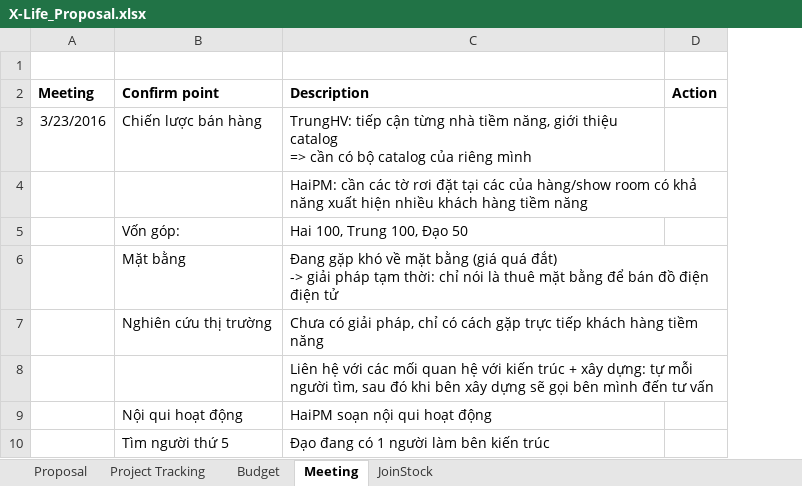
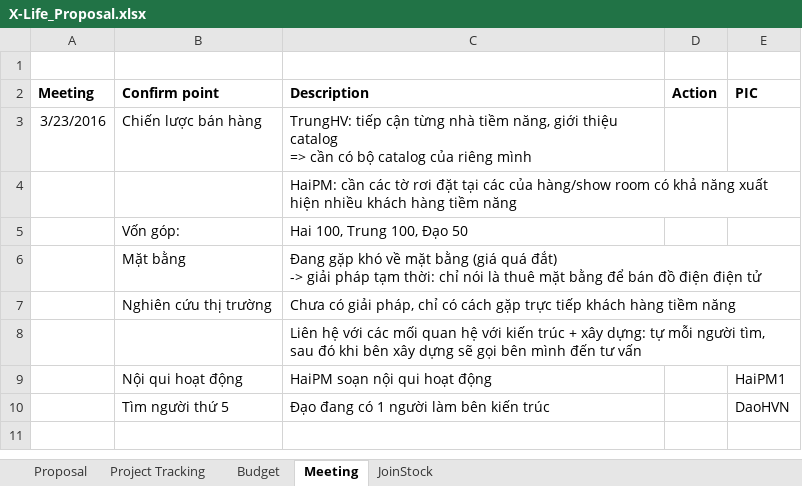
Before and after one commit to phamminhhai8x/X-Life, an Excel workbook: WIP/Plans/X-Life_Proposal.xlsx, sheet Meeting, drawn as a sheet; values as stored, in another font and other column widths than the file's, no borders; the diff names each change by its address in the sheet, - before the commit and + after, or states it on an @@ line.

```diff
--- a/WIP/Plans/X-Life_Proposal.xlsx (sheet Meeting)
+++ b/WIP/Plans/X-Life_Proposal.xlsx (sheet Meeting)
+column E (PIC), rows 9-10: HaiPM1 | DaoHVN
```
Also changed, not shown: sheet Project Tracking, sheet Budget.
